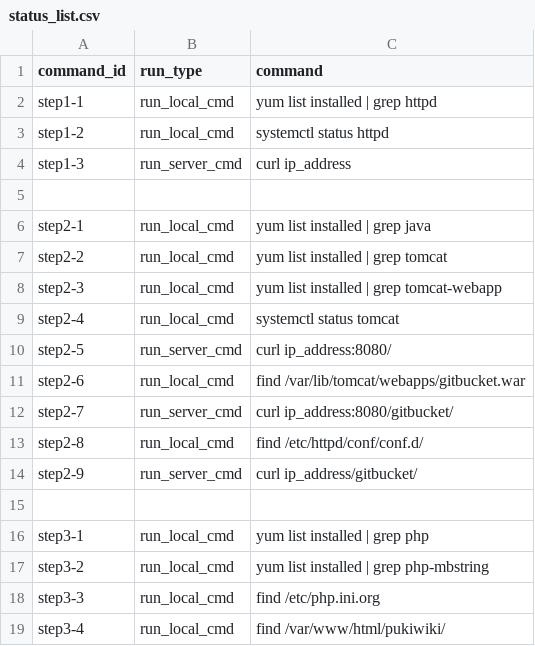
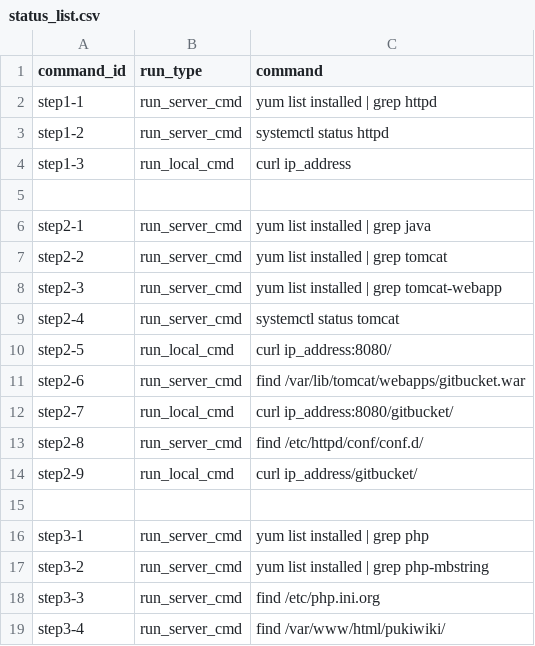
Before and after one commit to mikenuko08/Analytics_system, a CSV file: main/centos7/docker/collect_server/log_collect/main/status_list.csv, drawn as a sheet.

```diff
--- a/main/centos7/docker/collect_server/log_collect/main/status_list.csv
+++ b/main/centos7/docker/collect_server/log_collect/main/status_list.csv
@@ -1,19 +1,19 @@
 command_id,run_type,command
-step1-1,run_local_cmd,yum list installed | grep httpd
-step1-2,run_local_cmd,systemctl status httpd
-step1-3,run_server_cmd,curl ip_address
+step1-1,run_server_cmd,yum list installed | grep httpd
+step1-2,run_server_cmd,systemctl status httpd
+step1-3,run_local_cmd,curl ip_address
 
-step2-1,run_local_cmd,yum list installed | grep java
-step2-2,run_local_cmd,yum list installed | grep tomcat
-step2-3,run_local_cmd,yum list installed | grep tomcat-webapp
-step2-4,run_local_cmd,systemctl status tomcat
-step2-5,run_server_cmd,curl ip_address:8080/
-step2-6,run_local_cmd,find /var/lib/tomcat/webapps/gitbucket.war
-step2-7,run_server_cmd,curl ip_address:8080/gitbucket/
-step2-8,run_local_cmd,find /etc/httpd/conf/conf.d/
-step2-9,run_server_cmd,curl ip_address/gitbucket/
+step2-1,run_server_cmd,yum list installed | grep java
+step2-2,run_server_cmd,yum list installed | grep tomcat
+step2-3,run_server_cmd,yum list installed | grep tomcat-webapp
+step2-4,run_server_cmd,systemctl status tomcat
+step2-5,run_local_cmd,curl ip_address:8080/
+step2-6,run_server_cmd,find /var/lib/tomcat/webapps/gitbucket.war
+step2-7,run_local_cmd,curl ip_address:8080/gitbucket/
+step2-8,run_server_cmd,find /etc/httpd/conf/conf.d/
+step2-9,run_local_cmd,curl ip_address/gitbucket/
 
-step3-1,run_local_cmd,yum list installed | grep php
-step3-2,run_local_cmd,yum list installed | grep php-mbstring
-step3-3,run_local_cmd,find /etc/php.ini.org
-step3-4,run_local_cmd,find /var/www/html/pukiwiki/
+step3-1,run_server_cmd,yum list installed | grep php
+step3-2,run_server_cmd,yum list installed | grep php-mbstring
+step3-3,run_server_cmd,find /etc/php.ini.org
+step3-4,run_server_cmd,find /var/www/html/pukiwiki/
```
Also changed, not shown: 18 other files.
